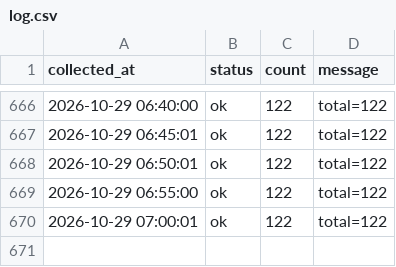
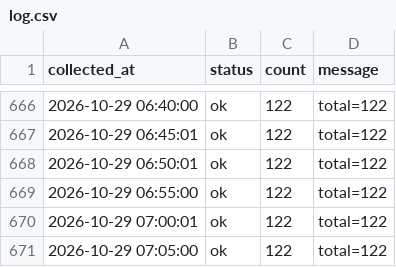
Before and after one commit to DylanKimGabia/jariisseoul-data, a CSV file: data/log.csv, drawn as a sheet; only a part is shown, gaps mark what is left out; the diff names each change by its address in the sheet, - before the commit and + after, or states it on an @@ line.

Commit message:
data: 2026-10-29 07:05

```diff
--- a/data/log.csv
+++ b/data/log.csv
+row 671: 2026-10-29 07:05:00 | ok | 122 | total=122
```
Also changed, not shown: 1 other file.
